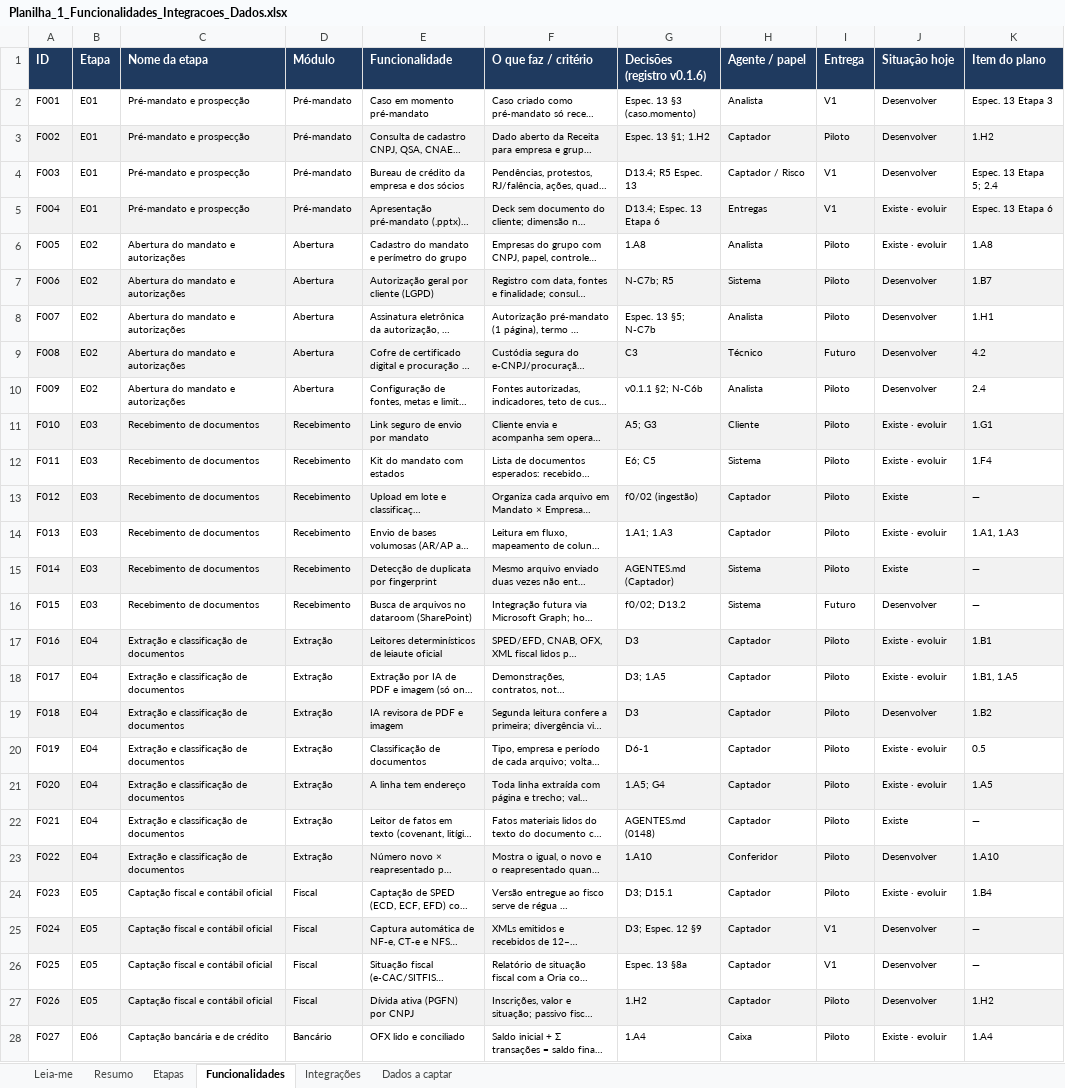
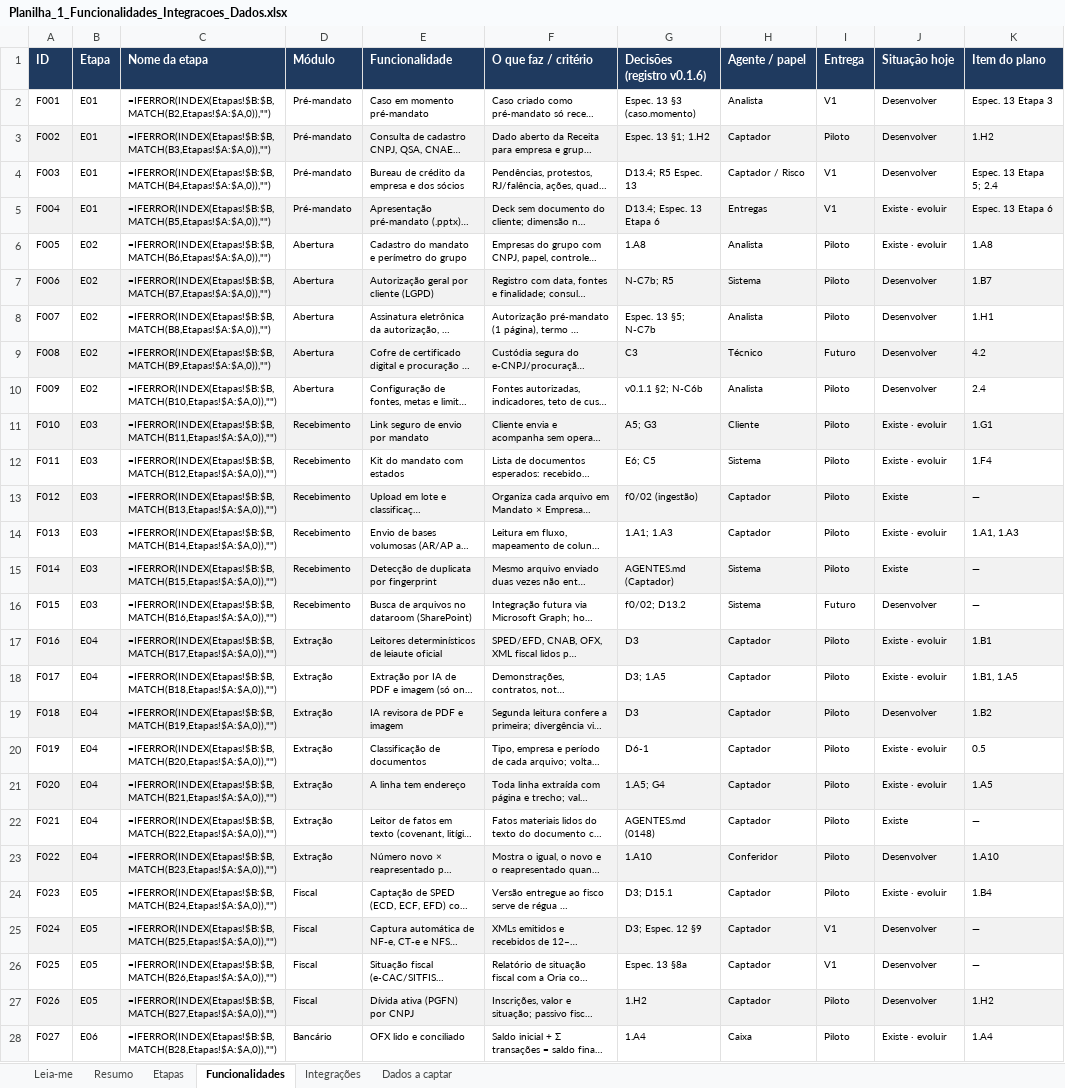
Before and after one commit to rodrigovaroto-wq/Oria-Digital, an Excel workbook: Business Plan/06_execucao/parceiros_externos/Planilha_1_Funcionalidades_Integracoes_Dados.xlsx, sheet Funcionalidades, drawn as a sheet; only a part is shown; long unchanged cells end in …; values as stored, in another font and other column widths than the file's, no borders; formulas without a stored value are shown as written; the diff covers the shown part only; the diff names each change by its address in the sheet, - before the commit and + after, or states it on an @@ line.

```diff
--- a/Business Plan/06_execucao/parceiros_externos/Planilha_1_Funcionalidades_Integracoes_Dados.xlsx (sheet Funcionalidades)
+++ b/Business Plan/06_execucao/parceiros_externos/Planilha_1_Funcionalidades_Integracoes_Dados.xlsx (sheet Funcionalidades)
-C2 (Nome da etapa): Pré-mandato e prospecção
+C2 (Nome da etapa): =IFERROR(INDEX(Etapas!$B:$B,MATCH(B2,Etapas!$A:$A,0)),"")
-C3 (Nome da etapa): Pré-mandato e prospecção
+C3 (Nome da etapa): =IFERROR(INDEX(Etapas!$B:$B,MATCH(B3,Etapas!$A:$A,0)),"")
-C4 (Nome da etapa): Pré-mandato e prospecção
+C4 (Nome da etapa): =IFERROR(INDEX(Etapas!$B:$B,MATCH(B4,Etapas!$A:$A,0)),"")
-C5 (Nome da etapa): Pré-mandato e prospecção
+C5 (Nome da etapa): =IFERROR(INDEX(Etapas!$B:$B,MATCH(B5,Etapas!$A:$A,0)),"")
-C6 (Nome da etapa): Abertura do mandato e autorizações
+C6 (Nome da etapa): =IFERROR(INDEX(Etapas!$B:$B,MATCH(B6,Etapas!$A:$A,0)),"")
-C7 (Nome da etapa): Abertura do mandato e autorizações
+C7 (Nome da etapa): =IFERROR(INDEX(Etapas!$B:$B,MATCH(B7,Etapas!$A:$A,0)),"")
-C8 (Nome da etapa): Abertura do mandato e autorizações
+C8 (Nome da etapa): =IFERROR(INDEX(Etapas!$B:$B,MATCH(B8,Etapas!$A:$A,0)),"")
-C9 (Nome da etapa): Abertura do mandato e autorizações
+C9 (Nome da etapa): =IFERROR(INDEX(Etapas!$B:$B,MATCH(B9,Etapas!$A:$A,0)),"")
-C10 (Nome da etapa): Abertura do mandato e autorizações
+C10 (Nome da etapa): =IFERROR(INDEX(Etapas!$B:$B,MATCH(B10,Etapas!$A:$A,0)),"")
-C11 (Nome da etapa): Recebimento de documentos
+C11 (Nome da etapa): =IFERROR(INDEX(Etapas!$B:$B,MATCH(B11,Etapas!$A:$A,0)),"")
-C12 (Nome da etapa): Recebimento de documentos
+C12 (Nome da etapa): =IFERROR(INDEX(Etapas!$B:$B,MATCH(B12,Etapas!$A:$A,0)),"")
-C13 (Nome da etapa): Recebimento de documentos
+C13 (Nome da etapa): =IFERROR(INDEX(Etapas!$B:$B,MATCH(B13,Etapas!$A:$A,0)),"")
-C14 (Nome da etapa): Recebimento de documentos
+C14 (Nome da etapa): =IFERROR(INDEX(Etapas!$B:$B,MATCH(B14,Etapas!$A:$A,0)),"")
-C15 (Nome da etapa): Recebimento de documentos
+C15 (Nome da etapa): =IFERROR(INDEX(Etapas!$B:$B,MATCH(B15,Etapas!$A:$A,0)),"")
-C16 (Nome da etapa): Recebimento de documentos
+C16 (Nome da etapa): =IFERROR(INDEX(Etapas!$B:$B,MATCH(B16,Etapas!$A:$A,0)),"")
-C17 (Nome da etapa): Extração e classificação de documentos
+C17 (Nome da etapa): =IFERROR(INDEX(Etapas!$B:$B,MATCH(B17,Etapas!$A:$A,0)),"")
-C18 (Nome da etapa): Extração e classificação de documentos
+C18 (Nome da etapa): =IFERROR(INDEX(Etapas!$B:$B,MATCH(B18,Etapas!$A:$A,0)),"")
-C19 (Nome da etapa): Extração e classificação de documentos
+C19 (Nome da etapa): =IFERROR(INDEX(Etapas!$B:$B,MATCH(B19,Etapas!$A:$A,0)),"")
-C20 (Nome da etapa): Extração e classificação de documentos
+C20 (Nome da etapa): =IFERROR(INDEX(Etapas!$B:$B,MATCH(B20,Etapas!$A:$A,0)),"")
-C21 (Nome da etapa): Extração e classificação de documentos
+C21 (Nome da etapa): =IFERROR(INDEX(Etapas!$B:$B,MATCH(B21,Etapas!$A:$A,0)),"")
-C22 (Nome da etapa): Extração e classificação de documentos
+C22 (Nome da etapa): =IFERROR(INDEX(Etapas!$B:$B,MATCH(B22,Etapas!$A:$A,0)),"")
-C23 (Nome da etapa): Extração e classificação de documentos
+C23 (Nome da etapa): =IFERROR(INDEX(Etapas!$B:$B,MATCH(B23,Etapas!$A:$A,0)),"")
-C24 (Nome da etapa): Captação fiscal e contábil oficial
+C24 (Nome da etapa): =IFERROR(INDEX(Etapas!$B:$B,MATCH(B24,Etapas!$A:$A,0)),"")
-C25 (Nome da etapa): Captação fiscal e contábil oficial
+C25 (Nome da etapa): =IFERROR(INDEX(Etapas!$B:$B,MATCH(B25,Etapas!$A:$A,0)),"")
-C26 (Nome da etapa): Captação fiscal e contábil oficial
+C26 (Nome da etapa): =IFERROR(INDEX(Etapas!$B:$B,MATCH(B26,Etapas!$A:$A,0)),"")
-C27 (Nome da etapa): Captação fiscal e contábil oficial
+C27 (Nome da etapa): =IFERROR(INDEX(Etapas!$B:$B,MATCH(B27,Etapas!$A:$A,0)),"")
-C28 (Nome da etapa): Captação bancária e de crédito
+C28 (Nome da etapa): =IFERROR(INDEX(Etapas!$B:$B,MATCH(B28,Etapas!$A:$A,0)),"")
```
Also changed, not shown: 77 edited cells elsewhere in this sheet, sheet Resumo, 7 other files.
